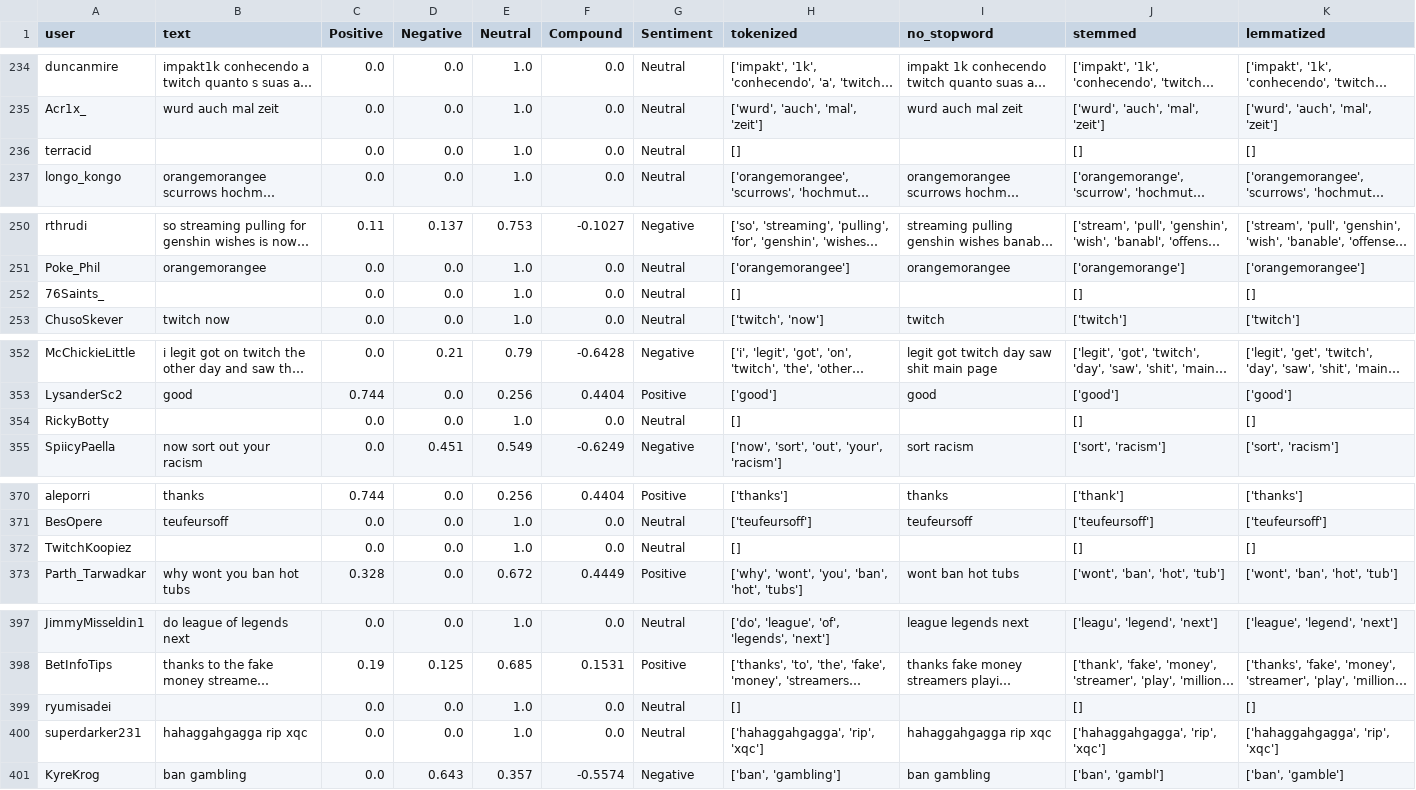
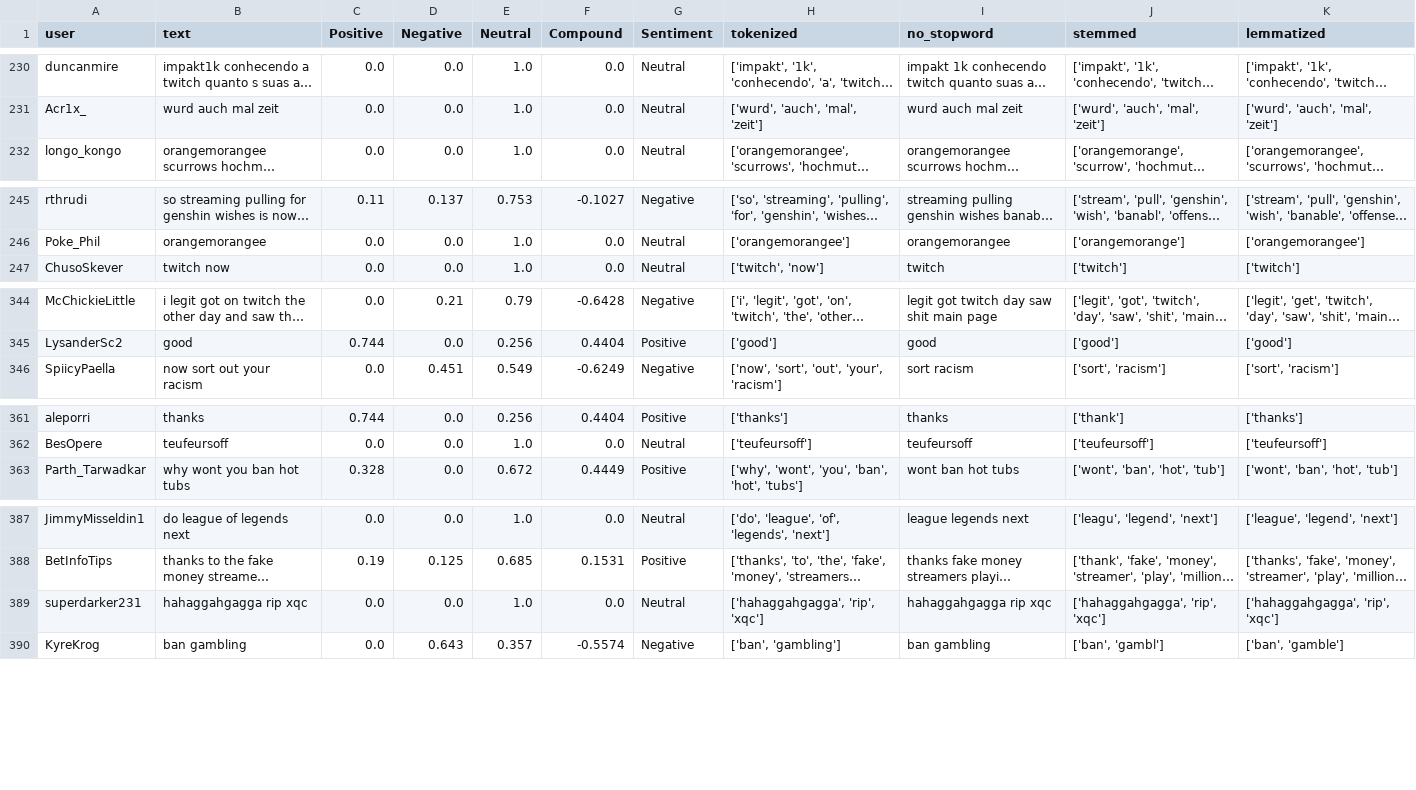
Before and after one commit to sirjvp/housesales, a CSV file: twitch_lemmatized.csv, drawn as a sheet; only a part is shown, gaps mark what is left out; long unchanged cells end in …; the diff covers the shown part only; the diff names each change by its address in the sheet, - before the commit and + after, or states it on an @@ line.

```diff
--- a/twitch_lemmatized.csv
+++ b/twitch_lemmatized.csv
-row 236: terracid |  | 0.0 | 0.0 | 1.0 | 0.0 | Neutral | [] |  | [] | []
-row 252: 76Saints_ |  | 0.0 | 0.0 | 1.0 | 0.0 | Neutral | [] |  | [] | []
-row 354: RickyBotty |  | 0.0 | 0.0 | 1.0 | 0.0 | Neutral | [] |  | [] | []
-row 372: TwitchKoopiez |  | 0.0 | 0.0 | 1.0 | 0.0 | Neutral | [] |  | [] | []
-row 399: ryumisadei |  | 0.0 | 0.0 | 1.0 | 0.0 | Neutral | [] |  | [] | []
```
Also changed, not shown: 9 removed rows elsewhere in this file.
